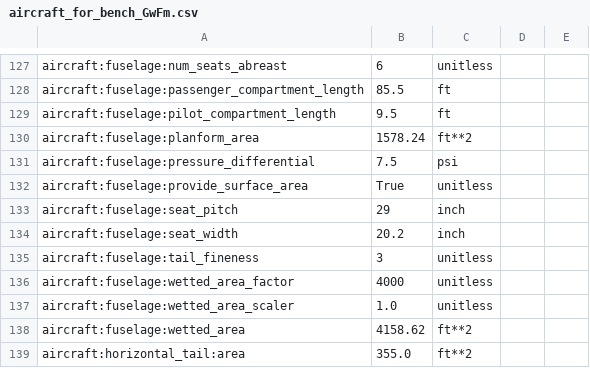
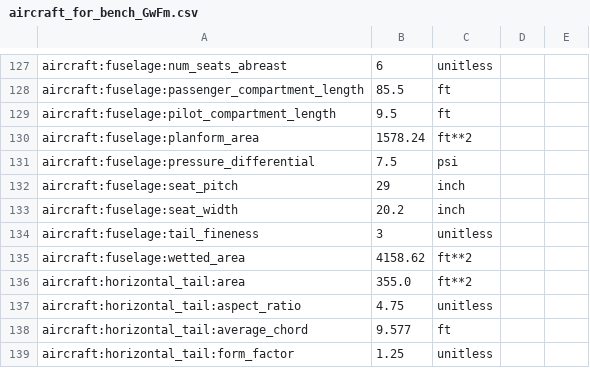
Before and after one commit to OpenMDAO/Aviary, a CSV file: aviary/models/test_aircraft/aircraft_for_bench_GwFm.csv, drawn as a sheet; only a part is shown, gaps mark what is left out; the shorter side is filled out with more unchanged rows.

```diff
--- a/aviary/models/test_aircraft/aircraft_for_bench_GwFm.csv
+++ b/aviary/models/test_aircraft/aircraft_for_bench_GwFm.csv
@@ -131,3 +131,2 @@ aircraft:fuselage:planform_area,1578.24,ft**2
 aircraft:fuselage:pressure_differential,7.5,psi
-aircraft:fuselage:provide_surface_area,True,unitless
 aircraft:fuselage:seat_pitch,29,inch
@@ -135,4 +134,2 @@ aircraft:fuselage:seat_width,20.2,inch
 aircraft:fuselage:tail_fineness,3,unitless
-aircraft:fuselage:wetted_area_factor,4000,unitless
-aircraft:fuselage:wetted_area_scaler,1.0,unitless
 aircraft:fuselage:wetted_area,4158.62,ft**2
```
Also changed, not shown: aviary/models/N3CC/N3CC_generic_low_speed_polars_FLOPSinp.csv, aviary/models/large_single_aisle_1/large_single_aisle_1_GwGm.csv, 6 other files.
